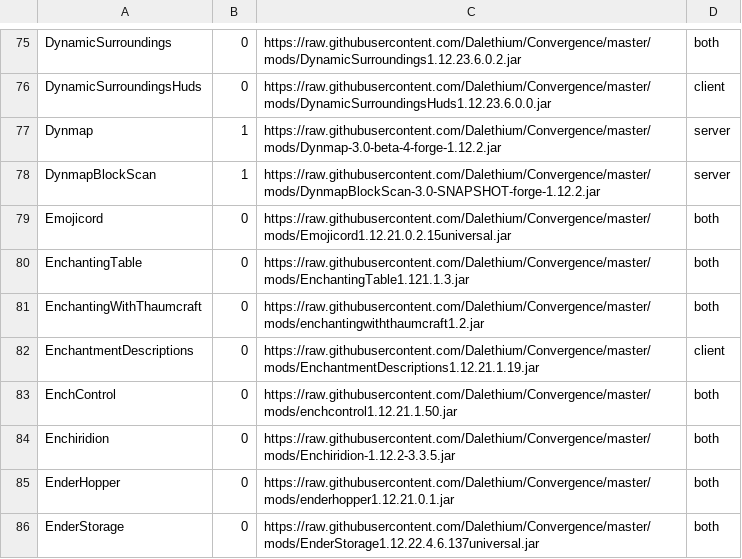
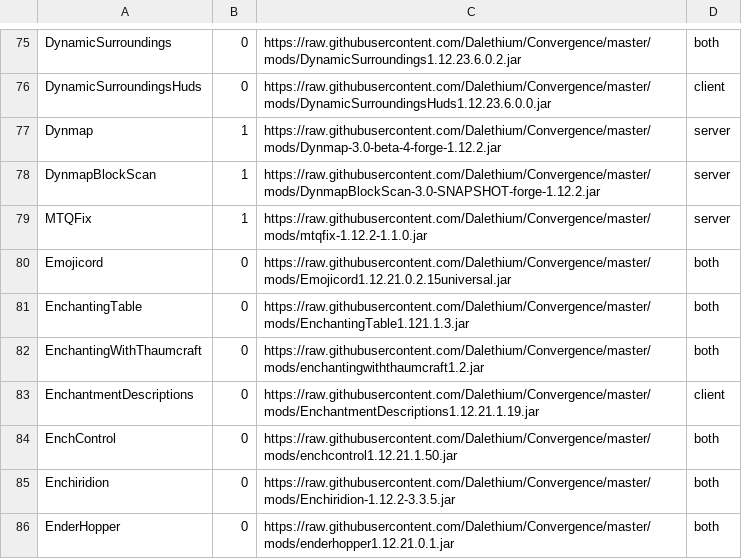
Before and after one commit to Dalethium/Convergence, a CSV file: mods.csv, drawn as a sheet; only a part is shown, gaps mark what is left out; the shorter side is filled out with more unchanged rows.

Commit message:
Added MTQFix

```diff
--- a/mods.csv
+++ b/mods.csv
@@ -78,2 +78,3 @@ Dynmap,1,https://raw.githubusercontent.com/Dalethium/Convergence/master/mods/Dyn
 DynmapBlockScan,1,https://raw.githubusercontent.com/Dalethium/Convergence/master/mods/DynmapBlockScan-3.0-SNAPSHOT-forge-1.12.2.jar,server
+MTQFix,1,https://raw.githubusercontent.com/Dalethium/Convergence/master/mods/mtqfix-1.12.2-1.1.0.jar,server
 Emojicord,0,https://raw.githubusercontent.com/Dalethium/Convergence/master/mods/Emojicord1.12.21.0.2.15universal.jar,both
```
Also changed, not shown: 1 other file.
